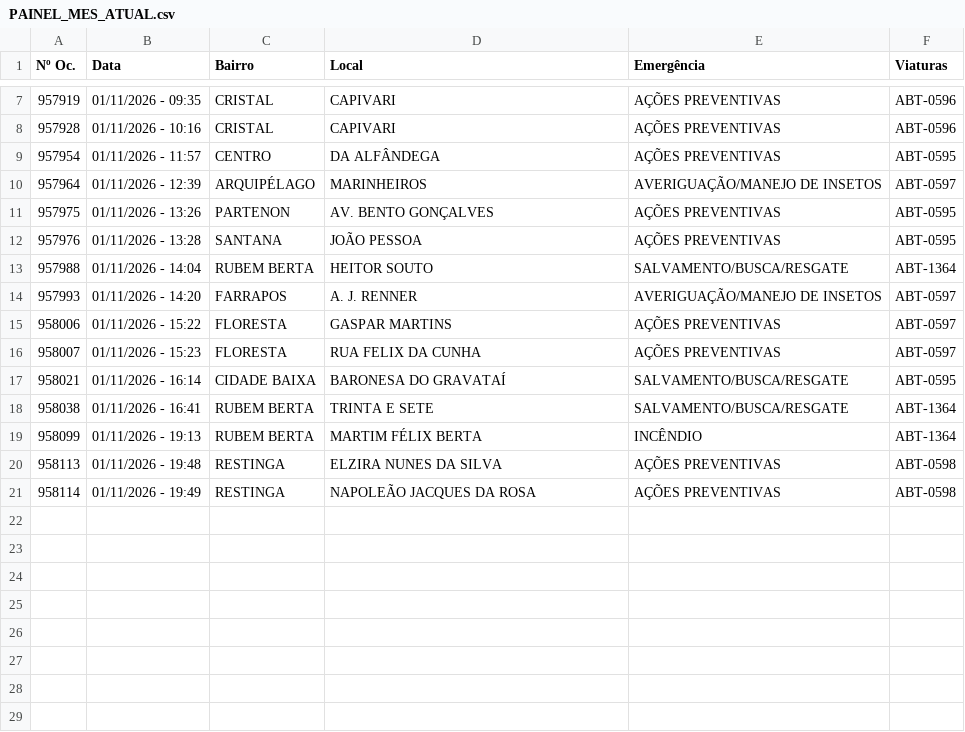
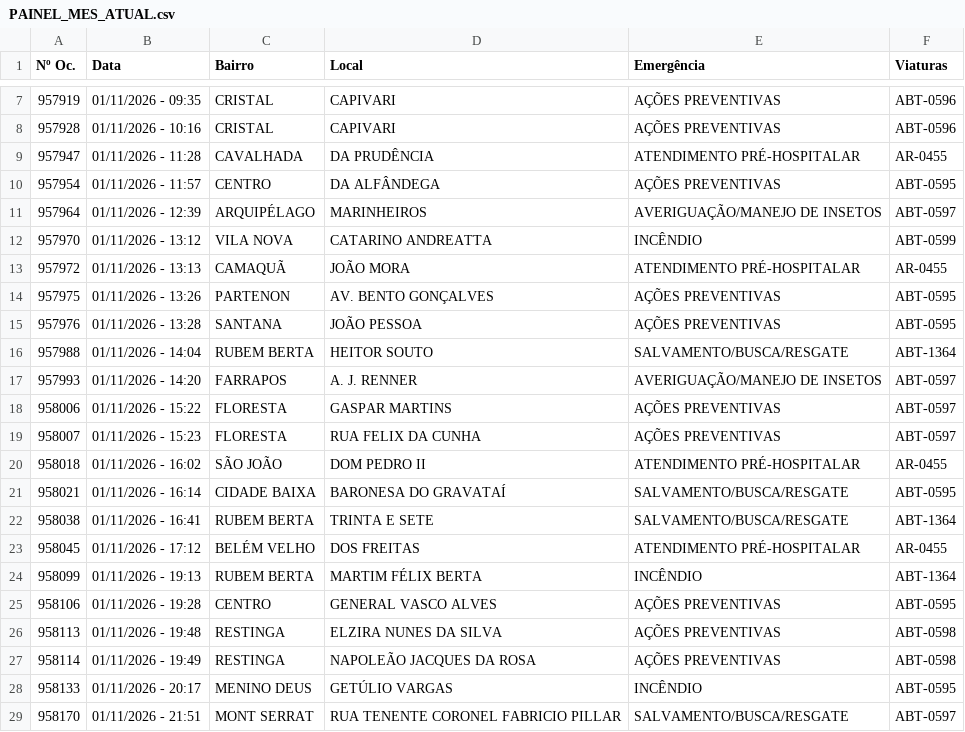
Before and after one commit to ciabm-1bbm/site, a CSV file: dados/PAINEL_MES_ATUAL.csv, drawn as a sheet; only a part is shown, gaps mark what is left out; the diff names each change by its address in the sheet, - before the commit and + after, or states it on an @@ line.

```diff
--- a/dados/PAINEL_MES_ATUAL.csv
+++ b/dados/PAINEL_MES_ATUAL.csv
+row 9: 957947 | 01/11/2026 - 11:28 | CAVALHADA | DA PRUDÊNCIA | ATENDIMENTO PRÉ-HOSPITALAR | AR-0455
+row 12: 957970 | 01/11/2026 - 13:12 | VILA NOVA | CATARINO ANDREATTA | INCÊNDIO | ABT-0599
+row 13: 957972 | 01/11/2026 - 13:13 | CAMAQUÃ | JOÃO MORA | ATENDIMENTO PRÉ-HOSPITALAR | AR-0455
+row 20: 958018 | 01/11/2026 - 16:02 | SÃO JOÃO | DOM PEDRO II | ATENDIMENTO PRÉ-HOSPITALAR | AR-0455
+row 23: 958045 | 01/11/2026 - 17:12 | BELÉM VELHO | DOS FREITAS | ATENDIMENTO PRÉ-HOSPITALAR | AR-0455
+row 25: 958106 | 01/11/2026 - 19:28 | CENTRO | GENERAL VASCO ALVES | AÇÕES PREVENTIVAS | ABT-0595
+row 28: 958133 | 01/11/2026 - 20:17 | MENINO DEUS | GETÚLIO VARGAS | INCÊNDIO | ABT-0595
+row 29: 958170 | 01/11/2026 - 21:51 | MONT SERRAT | RUA TENENTE CORONEL FABRICIO PILLAR | SALVAMENTO/BUSCA/RESGATE | ABT-0597
```
